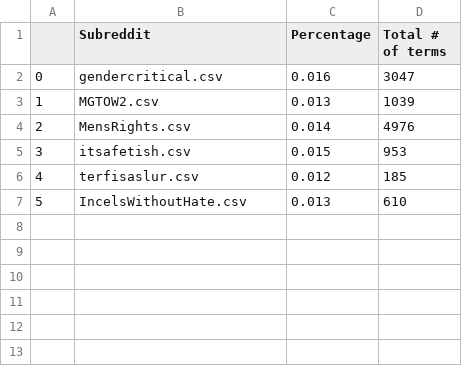
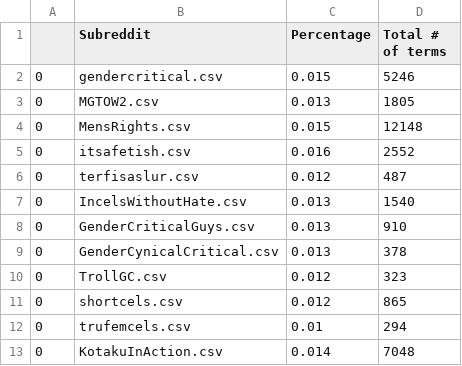
Before and after one commit to addsisem/Terf-Incel_Anaylsis, a CSV file: Percentage.csv, drawn as a sheet.

Commit message:
Updated read_csv function to include new subreddits

```diff
--- a/Percentage.csv
+++ b/Percentage.csv
@@ -1,7 +1,13 @@
 ,Subreddit,Percentage,Total # of terms
-0,gendercritical.csv,0.016,3047
-1,MGTOW2.csv,0.013,1039
-2,MensRights.csv,0.014,4976
-3,itsafetish.csv,0.015,953
-4,terfisaslur.csv,0.012,185
-5,IncelsWithoutHate.csv,0.013,610
+0,gendercritical.csv,0.015,5246
+0,MGTOW2.csv,0.013,1805
+0,MensRights.csv,0.015,12148
+0,itsafetish.csv,0.016,2552
+0,terfisaslur.csv,0.012,487
+0,IncelsWithoutHate.csv,0.013,1540
+0,GenderCriticalGuys.csv,0.013,910
+0,GenderCynicalCritical.csv,0.013,378
+0,TrollGC.csv,0.012,323
+0,shortcels.csv,0.012,865
+0,trufemcels.csv,0.01,294
+0,KotakuInAction.csv,0.014,7048
```
Also changed, not shown: 19 other files.
